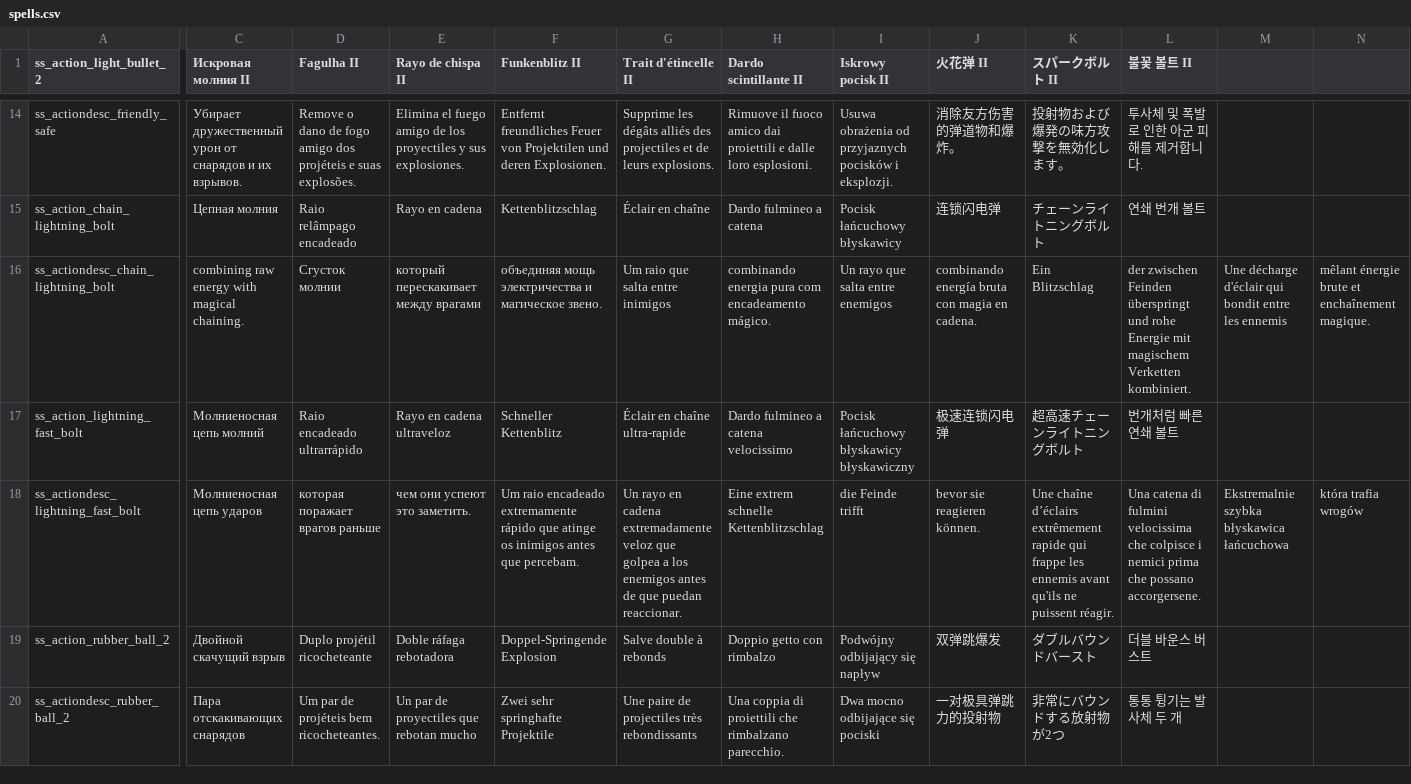
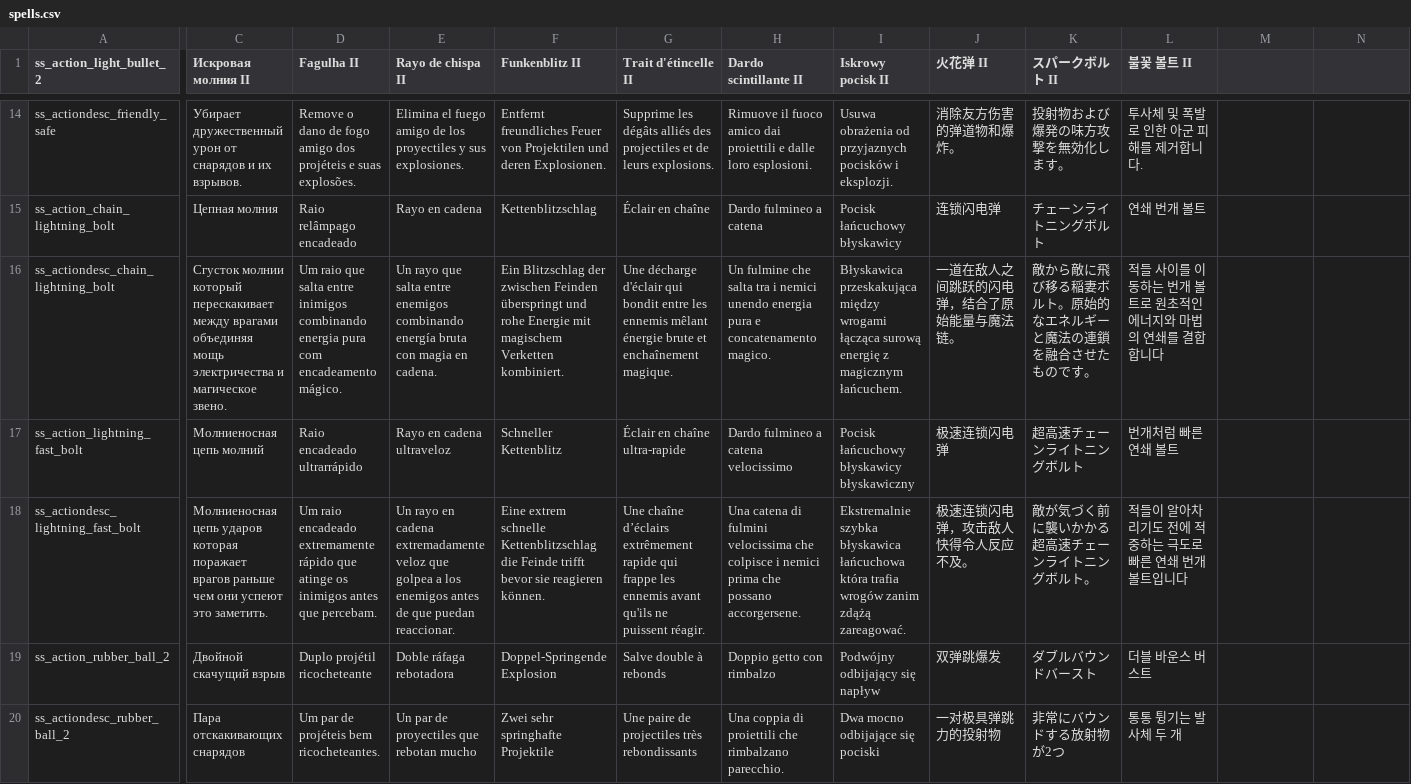
Before and after one commit to MercuriusXeno/spell_synthesis, a CSV file: files/translation/spells.csv, drawn as a sheet; only a part is shown, gaps mark what is left out; the diff covers the shown part only; the diff names each change by its address in the sheet, - before the commit and + after, or states it on an @@ line.

Commit message:
Spell synth tweaks missing stuff

```diff
--- a/files/translation/spells.csv
+++ b/files/translation/spells.csv
-C16 (Искровая молния II): combining raw energy with magical chaining.
+C16 (Искровая молния II): Сгусток молнии который перескакивает между врагами объединяя мощь электричества и магическое звено.
-D16 (Fagulha II): Сгусток молнии
+D16 (Fagulha II): Um raio que salta entre inimigos combinando energia pura com encadeamento mágico.
-E16 (Rayo de chispa II): который перескакивает между врагами
+E16 (Rayo de chispa II): Un rayo que salta entre enemigos combinando energía bruta con magia en cadena.
-F16 (Funkenblitz II): объединяя мощь электричества и магическое звено.
+F16 (Funkenblitz II): Ein Blitzschlag der zwischen Feinden überspringt und rohe Energie mit magischem Verketten kombiniert.
-G16 (Trait d'étincelle II): Um raio que salta entre inimigos
+G16 (Trait d'étincelle II): Une décharge d'éclair qui bondit entre les ennemis mêlant énergie brute et enchaînement magique.
-H16 (Dardo scintillante II): combinando energia pura com encadeamento mágico.
+H16 (Dardo scintillante II): Un fulmine che salta tra i nemici unendo energia pura e concatenamento magico.
-I16 (Iskrowy pocisk II): Un rayo que salta entre enemigos
+I16 (Iskrowy pocisk II): Błyskawica przeskakująca między wrogami łącząca surową energię z magicznym łańcuchem.
-J16 (火花弹 II): combinando energía bruta con magia en cadena.
+J16 (火花弹 II): 一道在敌人之间跳跃的闪电弹，结合了原始能量与魔法链。
-K16 (スパークボルト II): Ein Blitzschlag
+K16 (スパークボルト II): 敵から敵に飛び移る稲妻ボルト。原始的なエネルギーと魔法の連鎖を融合させたものです。
-L16 (불꽃 볼트 II): der zwischen Feinden überspringt und rohe Energie mit magischem Verketten kombiniert.
+L16 (불꽃 볼트 II): 적들 사이를 이동하는 번개 볼트로 원초적인 에너지와 마법의 연쇄를 결합합니다
-M16: Une décharge d'éclair qui bondit entre les ennemis
+M16: (empty)
-N16: mêlant énergie brute et enchaînement magique.
+N16: (empty)
-C18 (Искровая молния II): …цепь ударов
+C18 (Искровая молния II): …цепь ударов которая поражает врагов раньше чем они успеют это заметить.
-D18 (Fagulha II): которая поражает врагов раньше
+D18 (Fagulha II): Um raio encadeado extremamente rápido que atinge os inimigos antes que percebam.
-E18 (Rayo de chispa II): чем они успеют это заметить.
+E18 (Rayo de chispa II): Un rayo en cadena extremadamente veloz que golpea a los enemigos antes de que puedan reaccionar.
-F18 (Funkenblitz II): Um raio encadeado extremamente rápido que atinge os inimigos antes que percebam.
+F18 (Funkenblitz II): Eine extrem schnelle Kettenblitzschlag die Feinde trifft bevor sie reagieren können.
-G18 (Trait d'étincelle II): Un rayo en cadena extremadamente veloz que golpea a los enemigos antes de que puedan reaccionar.
+G18 (Trait d'étincelle II): Une chaîne d’éclairs extrêmement rapide qui frappe les ennemis avant qu'ils ne puissent réagir.
-H18 (Dardo scintillante II): Eine extrem schnelle Kettenblitzschlag
+H18 (Dardo scintillante II): Una catena di fulmini velocissima che colpisce i nemici prima che possano accorgersene.
-I18 (Iskrowy pocisk II): die Feinde trifft
+I18 (Iskrowy pocisk II): Ekstremalnie szybka błyskawica łańcuchowa która trafia wrogów zanim zdążą zareagować.
-J18 (火花弹 II): bevor sie reagieren können.
+J18 (火花弹 II): 极速连锁闪电弹，攻击敌人快得令人反应不及。
-K18 (スパークボルト II): Une chaîne d’éclairs extrêmement rapide qui frappe les ennemis avant qu'ils ne puissent réagir.
+K18 (スパークボルト II): 敵が気づく前に襲いかかる超高速チェーンライトニングボルト。
-L18 (불꽃 볼트 II): Una catena di fulmini velocissima che colpisce i nemici prima che possano accorgersene.
+L18 (불꽃 볼트 II): 적들이 알아차리기도 전에 적중하는 극도로 빠른 연쇄 번개 볼트입니다
-M18: Ekstremalnie szybka błyskawica łańcuchowa
+M18: (empty)
-N18: która trafia wrogów
+N18: (empty)
```
Also changed, not shown: 13 edited cells elsewhere in this file, 1 other file.
